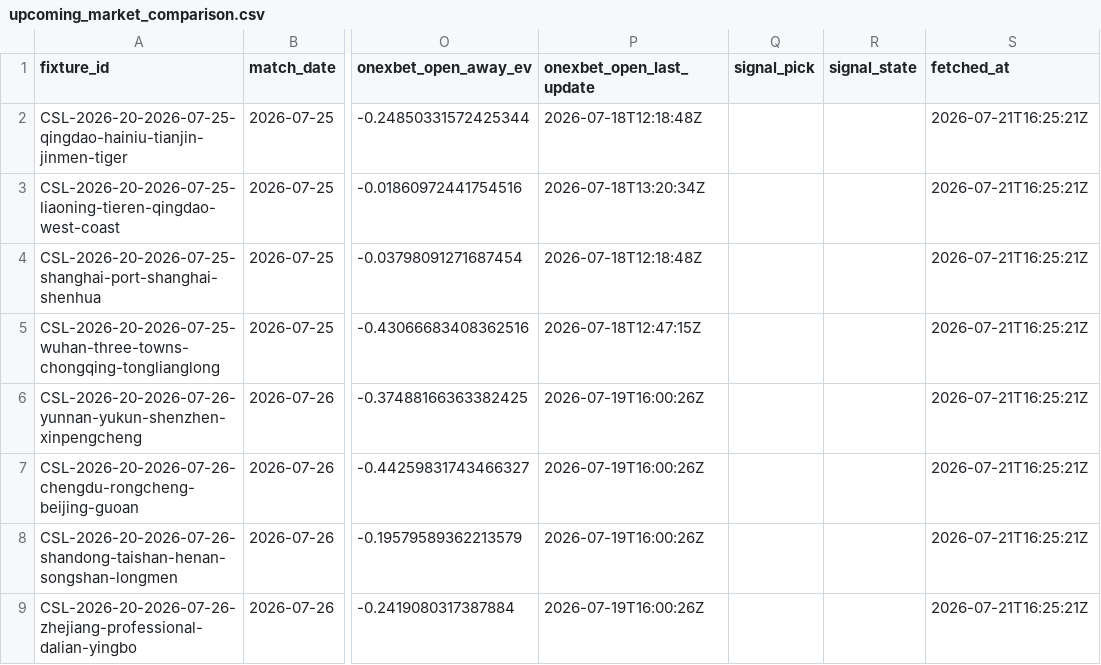
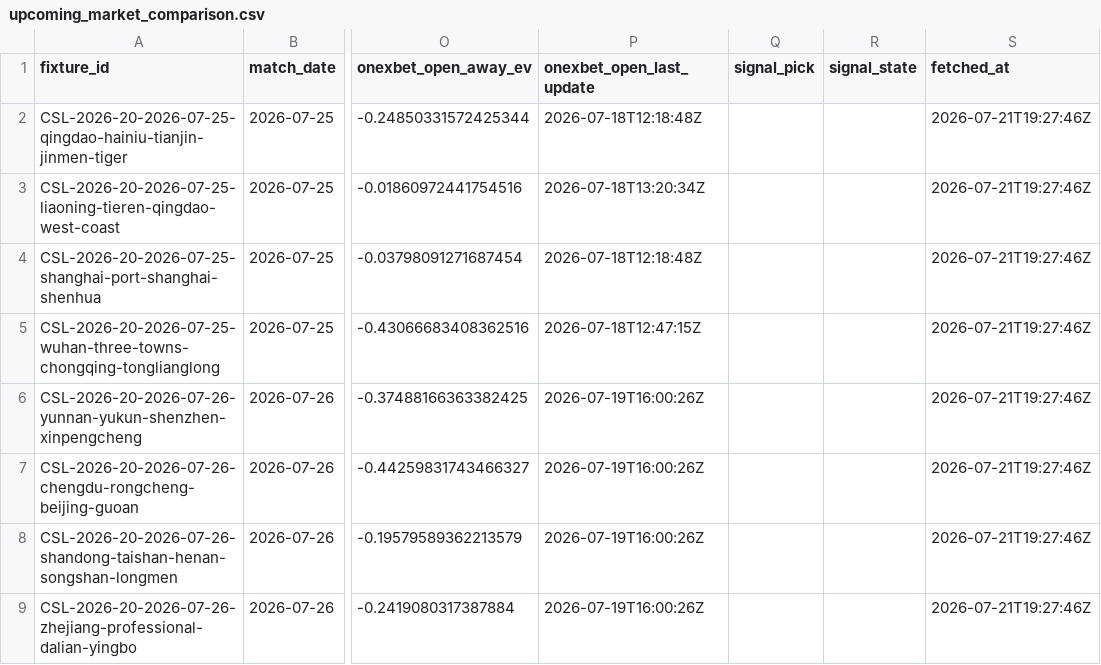
Before and after one commit to jiajun-builds/cslmonitor, a CSV file: data/dashboard/csv/upcoming_market_comparison.csv, drawn as a sheet; only a part is shown, gaps mark what is left out; the diff names each change by its address in the sheet, - before the commit and + after, or states it on an @@ line.

```diff
--- a/data/dashboard/csv/upcoming_market_comparison.csv
+++ b/data/dashboard/csv/upcoming_market_comparison.csv
-S2:S9 (fetched_at): 2026-07-21T16:25:21Z
+S2:S9 (fetched_at): 2026-07-21T19:27:46Z
```
Also changed, not shown: data/dashboard/csv/dashboard_meta.csv, data/output_data/CHN_upcoming_market_comparison.csv, 6 other files.
